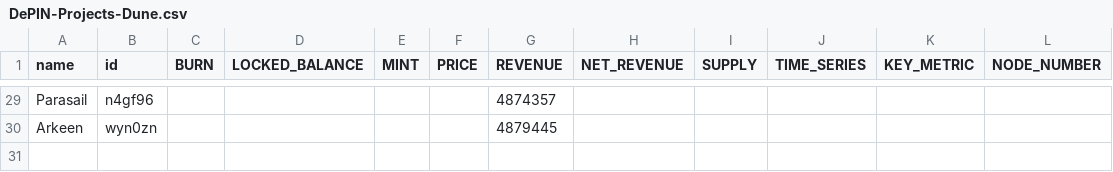
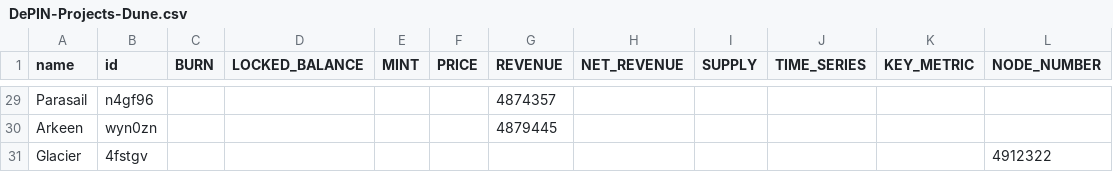
Before and after one commit to EduardJ/testingOctokit, a CSV file: scripts/data/DePIN-Projects-Dune.csv, drawn as a sheet; only a part is shown, gaps mark what is left out.

```diff
--- a/scripts/data/DePIN-Projects-Dune.csv
+++ b/scripts/data/DePIN-Projects-Dune.csv
@@ -30 +30,2 @@ Parasail,n4gf96,,,,,4874357,,,,,
 Arkeen,wyn0zn,,,,,4879445,,,,,
+Glacier,4fstgv,,,,,,,,,,4912322
```
Also changed, not shown: scripts/data/DePIN-Livestreams.csv, scripts/data/DePIN-Projects.csv.
